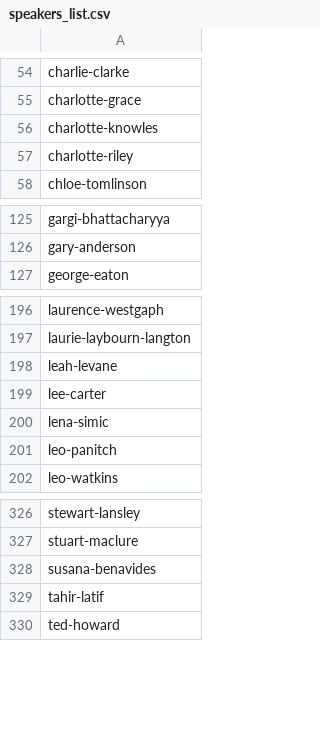
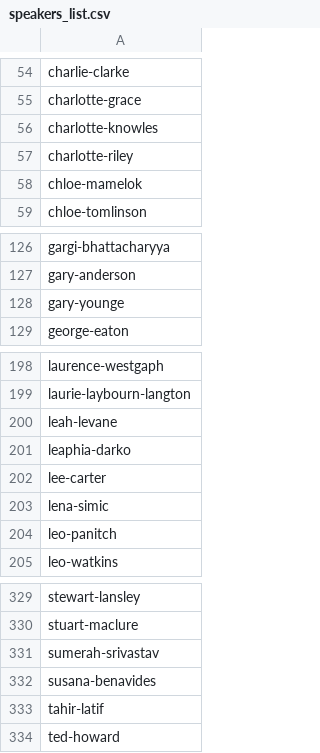
Before and after one commit to dellsystem/the-world-transformed, a CSV file: _data/programme/speakers_list.csv, drawn as a sheet; only a part is shown, gaps mark what is left out; the diff names each change by its address in the sheet, - before the commit and + after, or states it on an @@ line.

Commit message:
Update programme data
Fixed an error with the McDonnell session from last time + other recent
updates (new speakers, etc)

```diff
--- a/_data/programme/speakers_list.csv
+++ b/_data/programme/speakers_list.csv
+row 58: chloe-mamelok
+row 128: gary-younge
+row 201: leaphia-darko
+row 331: sumerah-srivastav
```
Also changed, not shown: _data/programme/sunday.csv, 6 other files.
